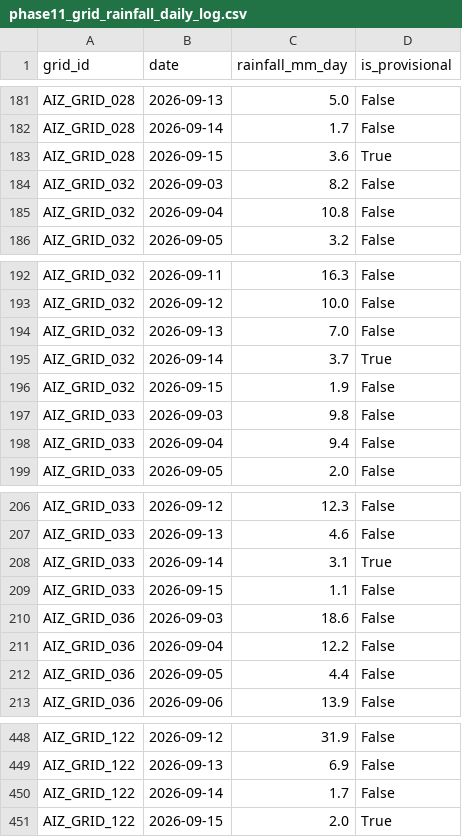
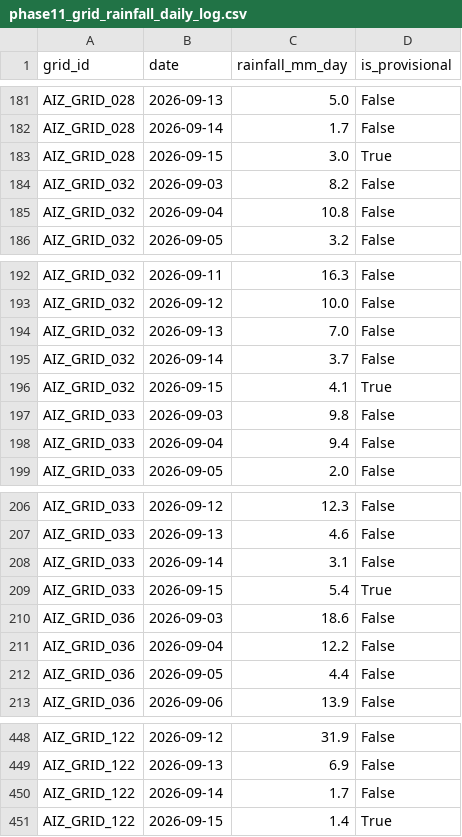
Before and after one commit to aadityachaudhary081-maker/sih, a CSV file: phase11_grid_rainfall_daily_log.csv, drawn as a sheet; only a part is shown, gaps mark what is left out.

```diff
--- a/phase11_grid_rainfall_daily_log.csv
+++ b/phase11_grid_rainfall_daily_log.csv
@@ -182,3 +182,3 @@ AIZ_GRID_028,2026-09-13,5.0,False
 AIZ_GRID_028,2026-09-14,1.7,False
-AIZ_GRID_028,2026-09-15,3.6,True
+AIZ_GRID_028,2026-09-15,3.0,True
 AIZ_GRID_032,2026-09-03,8.2,False
@@ -194,4 +194,4 @@ AIZ_GRID_032,2026-09-12,10.0,False
 AIZ_GRID_032,2026-09-13,7.0,False
-AIZ_GRID_032,2026-09-14,3.7,True
-AIZ_GRID_032,2026-09-15,1.9,False
+AIZ_GRID_032,2026-09-14,3.7,False
+AIZ_GRID_032,2026-09-15,4.1,True
 AIZ_GRID_033,2026-09-03,9.8,False
@@ -207,4 +207,4 @@ AIZ_GRID_033,2026-09-12,12.3,False
 AIZ_GRID_033,2026-09-13,4.6,False
-AIZ_GRID_033,2026-09-14,3.1,True
-AIZ_GRID_033,2026-09-15,1.1,False
+AIZ_GRID_033,2026-09-14,3.1,False
+AIZ_GRID_033,2026-09-15,5.4,True
 AIZ_GRID_036,2026-09-03,18.6,False
@@ -450,2 +450,2 @@ AIZ_GRID_122,2026-09-13,6.9,False
 AIZ_GRID_122,2026-09-14,1.7,False
-AIZ_GRID_122,2026-09-15,2.0,True
+AIZ_GRID_122,2026-09-15,1.4,True
```
Also changed, not shown: data/all_daily_live_predictions.csv, data/latest_location_risk.csv, 2 other files.
